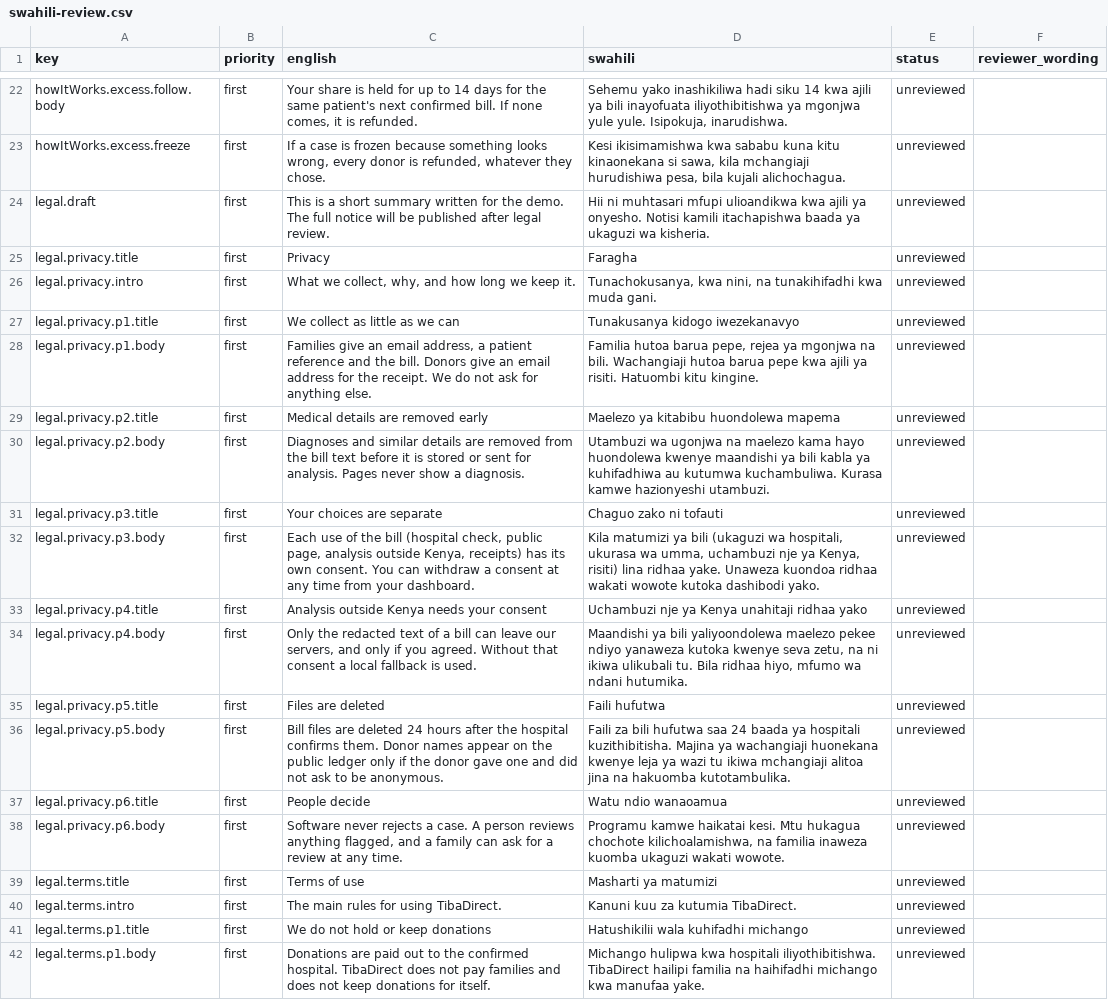
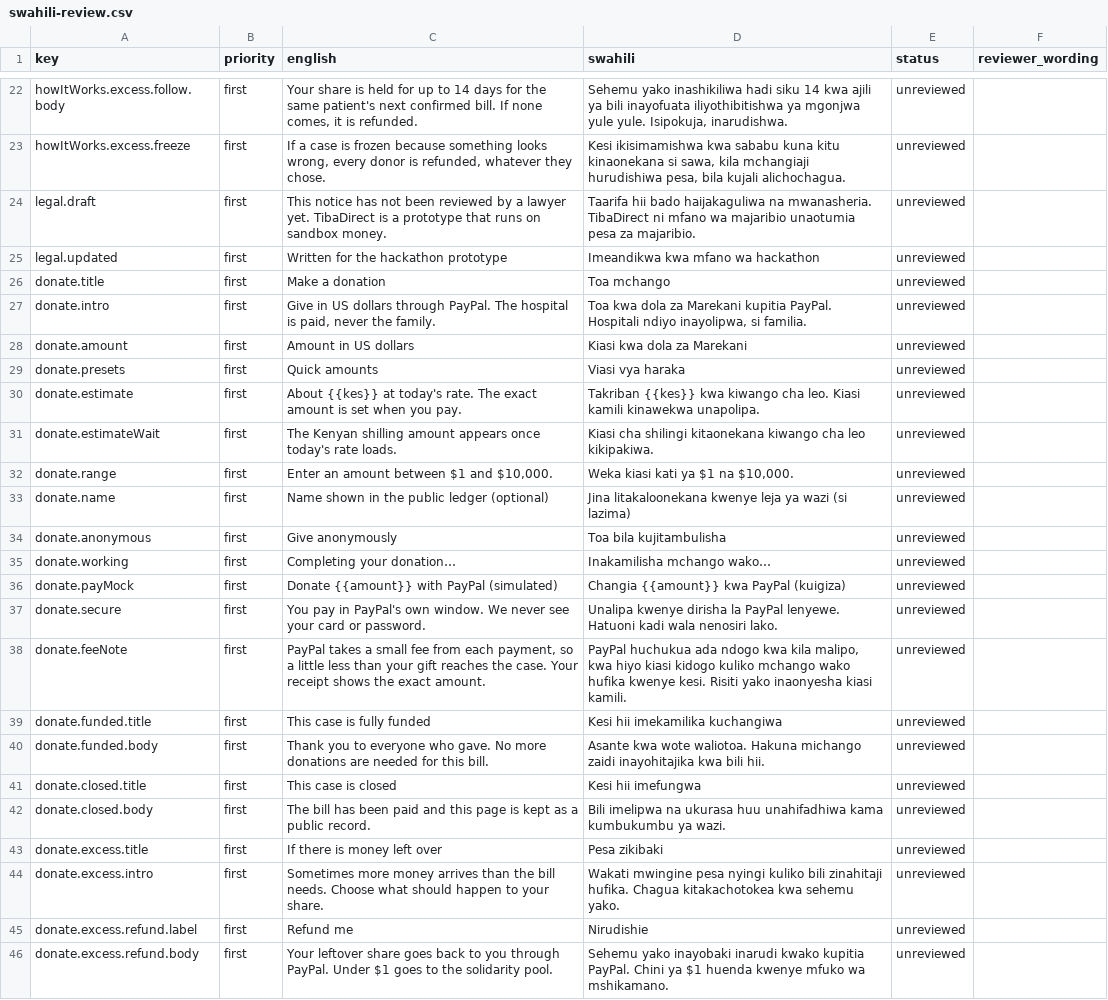
Before and after one commit to swallehrashid/tibadirect, a CSV file: docs/i18n/swahili-review.csv, drawn as a sheet; only a part is shown, gaps mark what is left out; the shorter side is filled out with more unchanged rows; the diff covers the shown part only.

Commit message:
P5-F03: Add privacy safeguards checks and the full privacy notice and terms
The TibaDirect team added tests that hold the product to what it promises about personal data, and replaced the short draft summaries on the privacy and terms pages with the full notices.

How it works:
- A journey test signs a family in, uploads a bill with a patient's name, phone and number on it, has the hospital confirm with a code, and has a donor give under a name and read the receipt; every log line written meanwhile is searched for each of those words, the email addresses, the sign-in and hospital codes, the receipt token and the CSRF token, and none is found. A second test proves the search would notice a leak
- After the real triage has run on seventeen bills of every kind (genuine, altered, duplicate, with an instruction to the software), every cell of every table is searched for the patient names, phones, ID numbers, diagnoses and medicines planted in them: none is stored anywhere
- Consent withdrawal is held to its wording: the public page and its ledger vanish at once, gifts stop and the money already given is still paid to the hospital; the hospital check cancels a case nobody confirmed and leaves a confirmed one alone; a bill uploaded after withdrawing the analysis abroad never reaches a model; a consent can be given again and the withdrawn one stays on record
- The privacy notice and the terms are now full documents in English and Swahili, shipped with the web app and drawn by a small reader that builds elements and never HTML; they say what is collected, why, for how long, the consents, who else sees data, rights and how to complain, and for the terms the hospital payment rules, the 80% cap, the three leftover choices with the one-dollar refund floor and the 14-day hold, and what a freeze does. Both pages say they have not been reviewed by a lawyer. The footer already links to them
- The gitignore lets the bundled notices through, like the consent wording, as they are read by the running app
- The Swahili text is unreviewed, like the rest

Verified:
- pytest tests/privacy (8 passed); existing tests/services/test_retention.py and tests/ai/test_redact.py still pass and already cover the retention sweep and the redaction of every synthetic bill
- npm run typecheck, npm run lint, npm test (294 passed)
- gitleaks on the staged files (no leaks found)

Refs: SEC-02, SEC-04, SEC-11, PLT-11, UX-06

```diff
--- a/docs/i18n/swahili-review.csv
+++ b/docs/i18n/swahili-review.csv
@@ -23,20 +23,3 @@
 "howItWorks.excess.freeze","first","If a case is frozen because something looks wrong, every donor is refunded, whatever they chose.","Kesi ikisimamishwa kwa sababu kuna kitu kinaonekana si sawa, kila mchangiaji hurudishiwa pesa, bila kujali alichochagua.","unreviewed",""
-"legal.draft","first","This is a short summary written for the demo. The full notice will be published after legal review.","Hii ni muhtasari mfupi ulioandikwa kwa ajili ya onyesho. Notisi kamili itachapishwa baada ya ukaguzi wa kisheria.","unreviewed",""
-"legal.privacy.title","first","Privacy","Faragha","unreviewed",""
-"legal.privacy.intro","first","What we collect, why, and how long we keep it.","Tunachokusanya, kwa nini, na tunakihifadhi kwa muda gani.","unreviewed",""
-"legal.privacy.p1.title","first","We collect as little as we can","Tunakusanya kidogo iwezekanavyo","unreviewed",""
-"legal.privacy.p1.body","first","Families give an email address, a patient reference and the bill. Donors give an email address for the receipt. We do not ask for anything else.","Familia hutoa barua pepe, rejea ya mgonjwa na bili. Wachangiaji hutoa barua pepe kwa ajili ya risiti. Hatuombi kitu kingine.","unreviewed",""
-"legal.privacy.p2.title","first","Medical details are removed early","Maelezo ya kitabibu huondolewa mapema","unreviewed",""
-"legal.privacy.p2.body","first","Diagnoses and similar details are removed from the bill text before it is stored or sent for analysis. Pages never show a diagnosis.","Utambuzi wa ugonjwa na maelezo kama hayo huondolewa kwenye maandishi ya bili kabla ya kuhifadhiwa au kutumwa kuchambuliwa. Kurasa kamwe hazionyeshi utambuzi.","unreviewed",""
-"legal.privacy.p3.title","first","Your choices are separate","Chaguo zako ni tofauti","unreviewed",""
-"legal.privacy.p3.body","first","Each use of the bill (hospital check, public page, analysis outside Kenya, receipts) has its own consent. You can withdraw a consent at any time from your dashboard.","Kila matumizi ya bili (ukaguzi wa hospitali, ukurasa wa umma, uchambuzi nje ya Kenya, risiti) lina ridhaa yake. Unaweza kuondoa ridhaa wakati wowote kutoka dashibodi yako.","unreviewed",""
-"legal.privacy.p4.title","first","Analysis outside Kenya needs your consent","Uchambuzi nje ya Kenya unahitaji ridhaa yako","unreviewed",""
-"legal.privacy.p4.body","first","Only the redacted text of a bill can leave our servers, and only if you agreed. Without that consent a local fallback is used.","Maandishi ya bili yaliyoondolewa maelezo pekee ndiyo yanaweza kutoka kwenye seva zetu, na ni ikiwa ulikubali tu. Bila ridhaa hiyo, mfumo wa ndani hutumika.","unreviewed",""
-"legal.privacy.p5.title","first","Files are deleted","Faili hufutwa","unreviewed",""
-"legal.privacy.p5.body","first","Bill files are deleted 24 hours after the hospital confirms them. Donor names appear on the public ledger only if the donor gave one and did not ask to be anonymous.","Faili za bili hufutwa saa 24 baada ya hospitali kuzithibitisha. Majina ya wachangiaji huonekana kwenye leja ya wazi tu ikiwa mchangiaji alitoa jina na hakuomba kutotambulika.","unreviewed",""
-"legal.privacy.p6.title","first","People decide","Watu ndio wanaoamua","unreviewed",""
-"legal.privacy.p6.body","first","Software never rejects a case. A person reviews anything flagged, and a family can ask for a review at any time.","Programu kamwe haikatai kesi. Mtu hukagua chochote kilichoalamishwa, na familia inaweza kuomba ukaguzi wakati wowote.","unreviewed",""
-"legal.terms.title","first","Terms of use","Masharti ya matumizi","unreviewed",""
-"legal.terms.intro","first","The main rules for using TibaDirect.","Kanuni kuu za kutumia TibaDirect.","unreviewed",""
-"legal.terms.p1.title","first","We do not hold or keep donations","Hatushikilii wala kuhifadhi michango","unreviewed",""
-"legal.terms.p1.body","first","Donations are paid out to the confirmed hospital. TibaDirect does not pay families and does not keep donations for itself.","Michango hulipwa kwa hospitali iliyothibitishwa. TibaDirect hailipi familia na haihifadhi michango kwa manufaa yake.","unreviewed",""
+"legal.draft","first","This notice has not been reviewed by a lawyer yet. TibaDirect is a prototype that runs on sandbox money.","Taarifa hii bado haijakaguliwa na mwanasheria. TibaDirect ni mfano wa majaribio unaotumia pesa za majaribio.","unreviewed",""
+"legal.updated","first","Written for the hackathon prototype","Imeandikwa kwa mfano wa hackathon","unreviewed",""
```
Also changed, not shown: 5 added rows, 10 removed rows and 2 edited cells elsewhere in this file, 17 other files.
